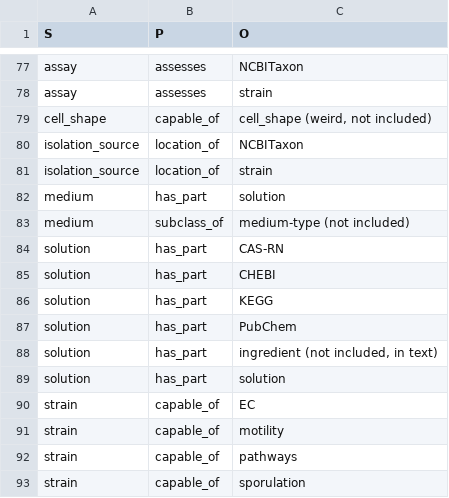
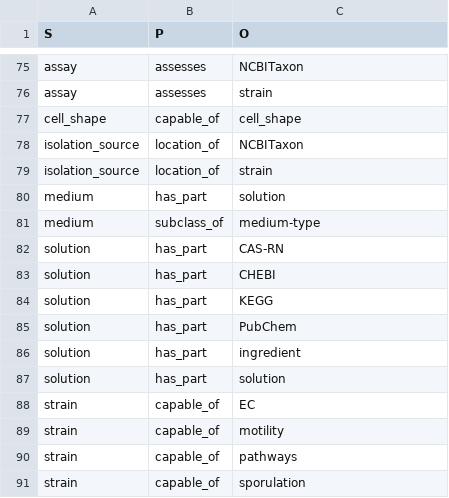
Before and after one commit to bsantan/kg-microbe-paper, a TSV file: src/schema_manual_update.tsv, drawn as a sheet; only a part is shown, gaps mark what is left out; the diff covers the shown part only.

```diff
--- a/src/schema_manual_update.tsv
+++ b/src/schema_manual_update.tsv
@@ -78,3 +76,3 @@ assay	assesses	NCBITaxon
 assay	assesses	strain
-cell_shape	capable_of	cell_shape (weird, not included)
+cell_shape	capable_of	cell_shape
 isolation_source	location_of	NCBITaxon
@@ -82,3 +80,3 @@ isolation_source	location_of	strain
 medium	has_part	solution
-medium	subclass_of	medium-type (not included)
+medium	subclass_of	medium-type
 solution	has_part	CAS-RN
@@ -87,3 +85,3 @@ solution	has_part	KEGG
 solution	has_part	PubChem
-solution	has_part	ingredient (not included, in text)
+solution	has_part	ingredient
 solution	has_part	solution
```
Also changed, not shown: 1 added row, 4 removed rows and 7 edited cells elsewhere in this file, 1 other file.
